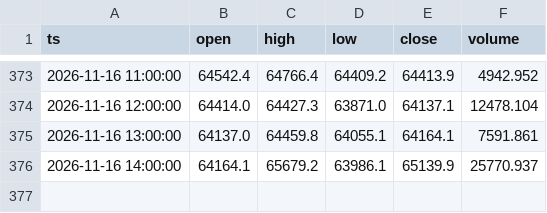
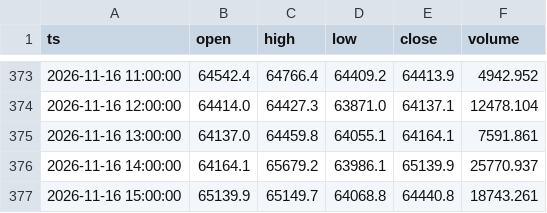
Before and after one commit to infossienzo-ui/detecteur-btc, a CSV file: data/h1/2026-11.csv, drawn as a sheet; only a part is shown, gaps mark what is left out.

```diff
--- a/data/h1/2026-11.csv
+++ b/data/h1/2026-11.csv
@@ -376 +376,2 @@ ts,open,high,low,close,volume
 2026-11-16 14:00:00,64164.1,65679.2,63986.1,65139.9,25770.937
+2026-11-16 15:00:00,65139.9,65149.7,64068.8,64440.8,18743.261
```
Also changed, not shown: 1 other file.
